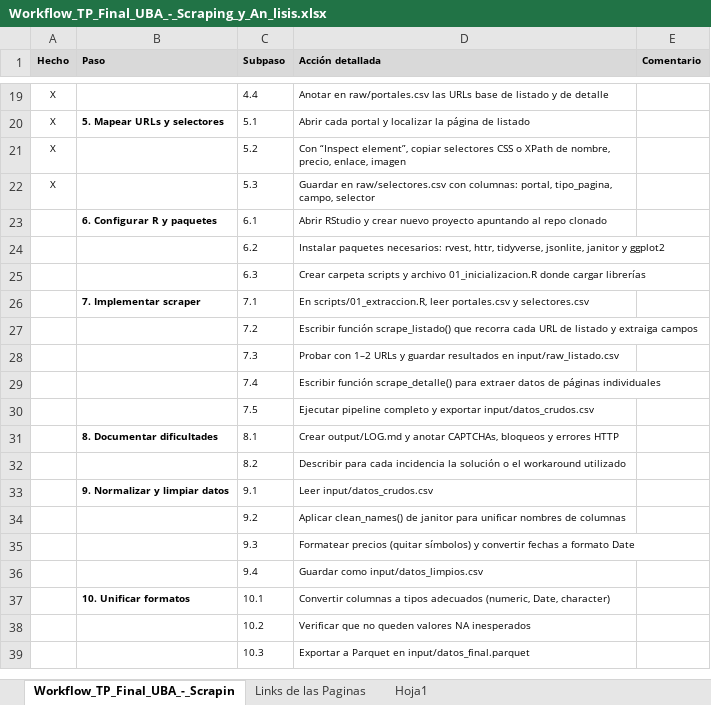
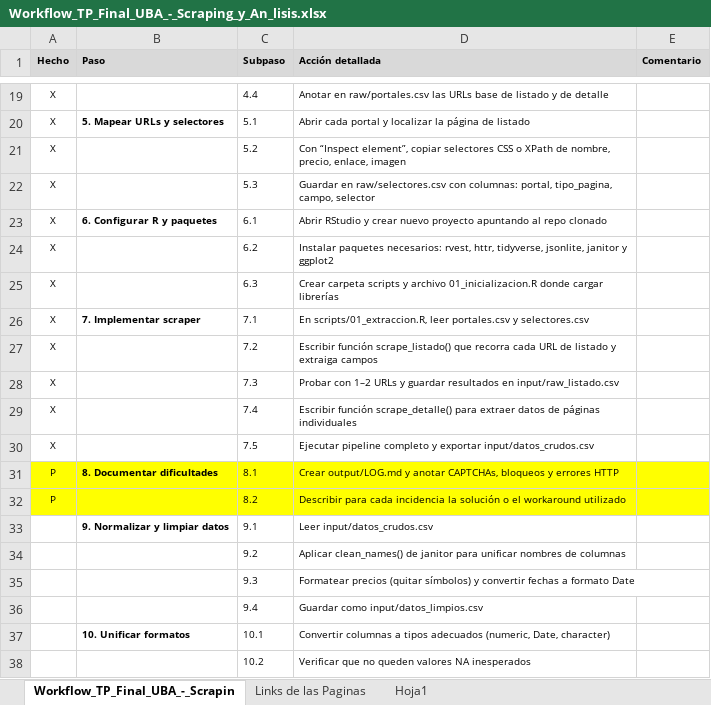
Before and after one commit to Tobb-s/Project-celulares-y-tecnologia-scraping, an Excel workbook: Workflow_TP_Final_UBA_-_Scraping_y_An_lisis.xlsx, sheet Workflow_TP_Final_UBA_-_Scrapin, drawn as a sheet; only a part is shown, gaps mark what is left out; the shorter side is filled out with more unchanged rows; values as stored, in another font and other column widths than the file's, no borders; the diff names each change by its address in the sheet, - before the commit and + after, or states it on an @@ line.

```diff
--- a/Workflow_TP_Final_UBA_-_Scraping_y_An_lisis.xlsx (sheet Workflow_TP_Final_UBA_-_Scrapin)
+++ b/Workflow_TP_Final_UBA_-_Scraping_y_An_lisis.xlsx (sheet Workflow_TP_Final_UBA_-_Scrapin)
-A23:A30 (Hecho): (empty)
+A23:A30 (Hecho): X
-A31:A32 (Hecho): (empty)
+A31:A32 (Hecho): P
-A31:E32 fill: none
+A31:E32 fill: #FFFF00
```
Also changed, not shown: 22 other files.
